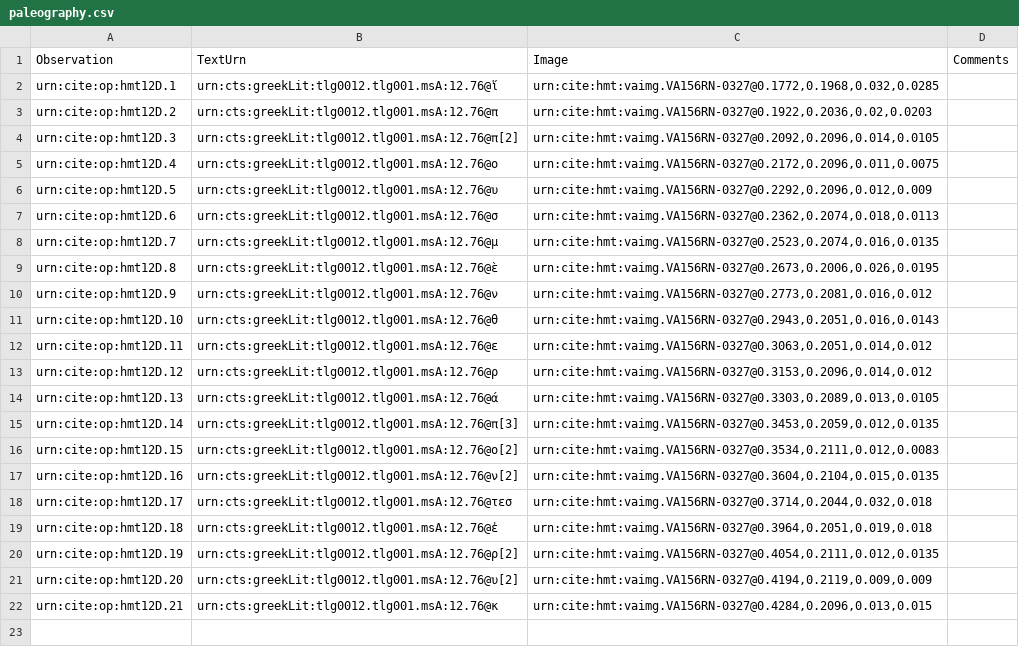
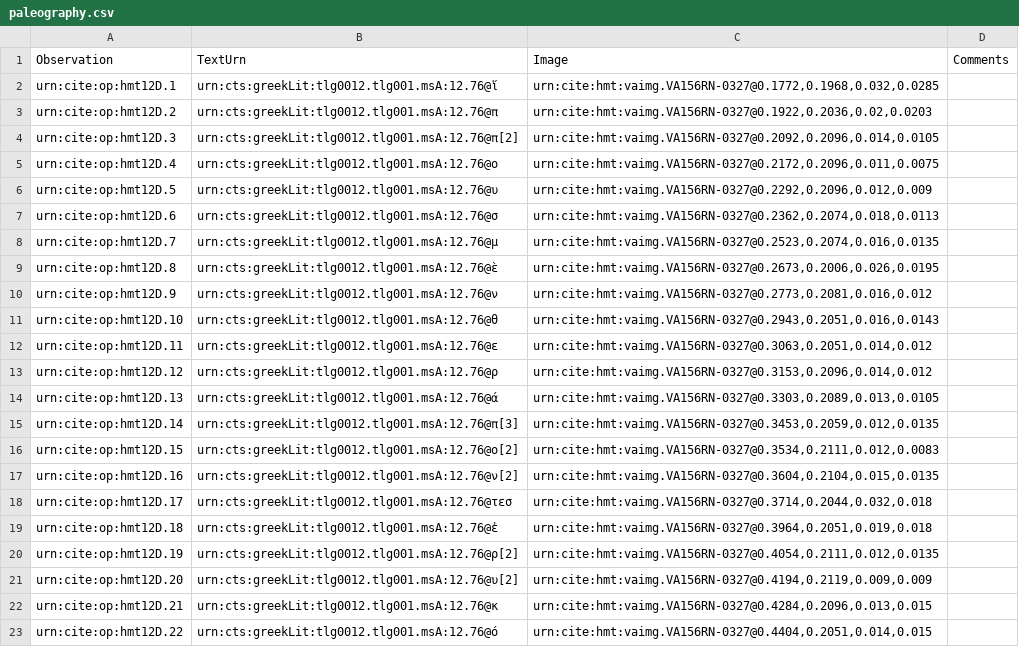
Before and after one commit to HMT-seminar-2014/hmt-12D, a CSV file: collections/paleography.csv, drawn as a sheet; the diff names each change by its address in the sheet, - before the commit and + after, or states it on an @@ line.

Commit message:
Update paleography.csv

```diff
--- a/collections/paleography.csv
+++ b/collections/paleography.csv
+row 23: urn:cite:op:hmt12D.22 | urn:cts:greekLit:tlg0012.tlg001.msA:12.76@ό | urn:cite:hmt:vaimg.VA156RN-0327@0.4404,0.2051,0.014,0.015
```
